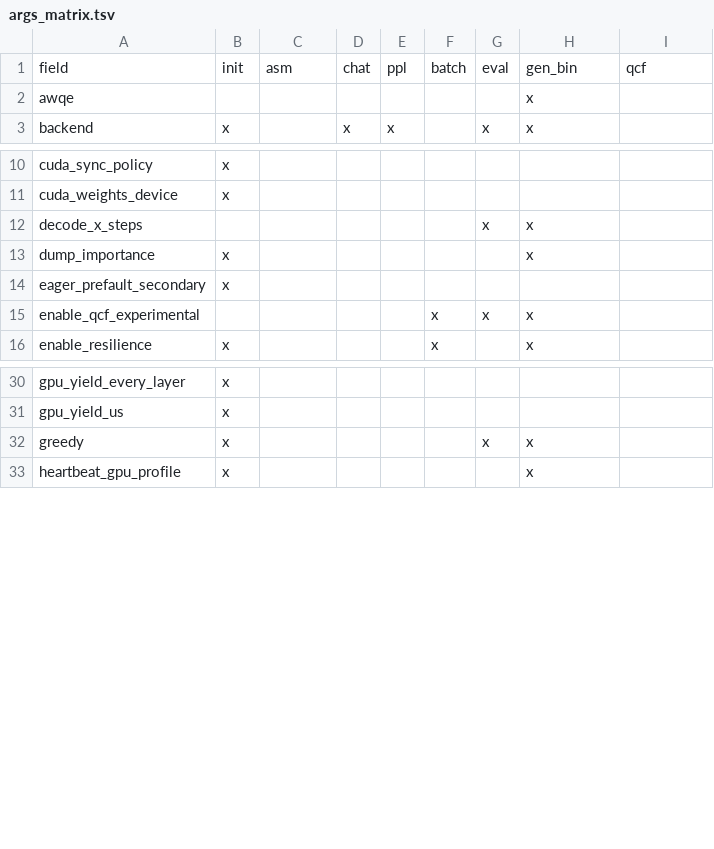
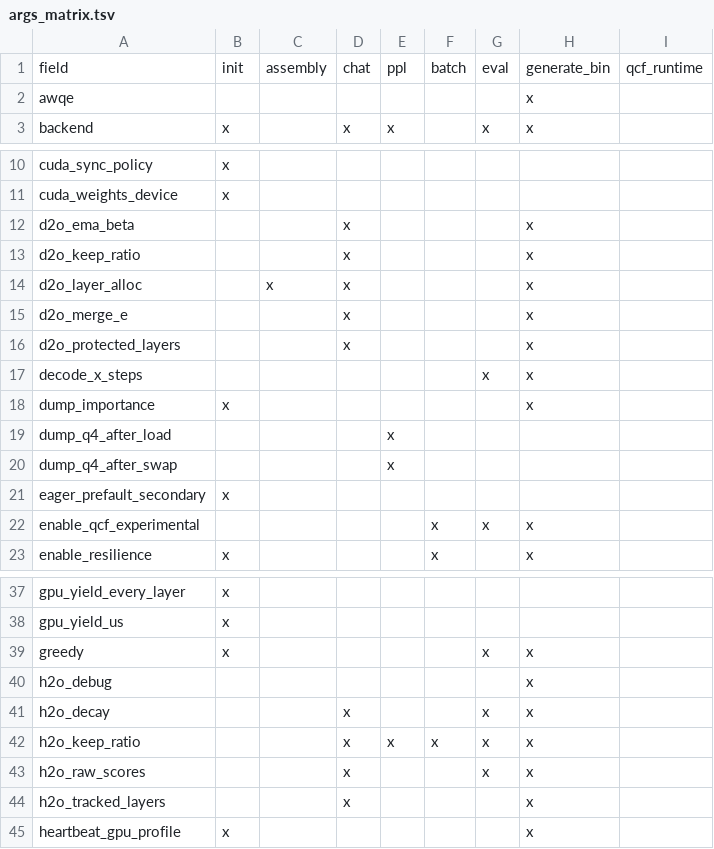
Before and after one commit to hedone21/llm_rs2, a TSV file: .agent/data/sprep_args_matrix/args_matrix.tsv, drawn as a sheet; only a part is shown, gaps mark what is left out.

Commit message:
docs(sprep): 142 field 정정 + 17 sub-struct 분류 확정 + S-cleanup 진입점
사용자 review 후 분류 동의. handoff doc 갱신:
- grep 정규식 누락 12 field 추가 (h2o/d2o/dump_q4) → 130 → 142 정정
- 분기별 ref 카운트 v2 갱신 (chat 35→42, ppl 26→27, eval 21→23,
  generate_bin 96→104)
- §S-cleanup 신설: 그룹별 review 순서 + 즉시 삭제 4개
  (no_prefill_ws, qcf_betas, qcf_topk_values, qcf_defensive_taus)
- Binary 분리 후보: experiment_runner / swap_bench / argus_bench
  (사용자 "기능 차이 크면 binary 구분" 지시 적용)
- 데이터 아티팩트 경로 .agent/data/sprep_args_matrix/ 명시

```diff
--- a/.agent/data/sprep_args_matrix/args_matrix.tsv
+++ b/.agent/data/sprep_args_matrix/args_matrix.tsv
@@ -1,2 +1,2 @@
-field	init	asm	chat	ppl	batch	eval	gen_bin	qcf
+field	init	assembly	chat	ppl	batch	eval	generate_bin	qcf_runtime
 awqe							x	
@@ -11,4 +11,11 @@ cuda_sync_policy	x
 cuda_weights_device	x							
+d2o_ema_beta			x				x	
+d2o_keep_ratio			x				x	
+d2o_layer_alloc		x	x				x	
+d2o_merge_e			x				x	
+d2o_protected_layers			x				x	
 decode_x_steps						x	x	
 dump_importance	x						x	
+dump_q4_after_load				x				
+dump_q4_after_swap				x				
 eager_prefault_secondary	x							
@@ -32,2 +39,7 @@ gpu_yield_us	x
 greedy	x					x	x	
+h2o_debug							x	
+h2o_decay			x			x	x	
+h2o_keep_ratio			x	x	x	x	x	
+h2o_raw_scores			x			x	x	
+h2o_tracked_layers			x				x	
 heartbeat_gpu_profile	x						x	
```
Also changed, not shown: 9 other files.
